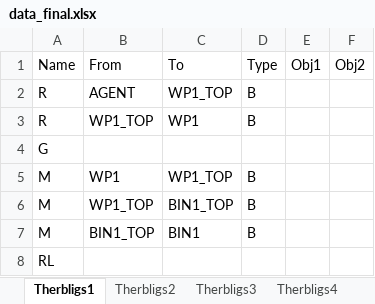
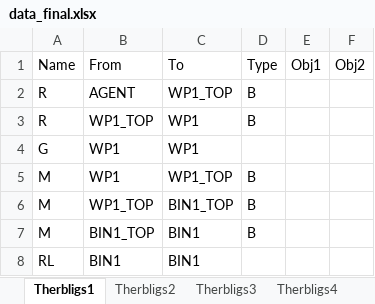
Before and after one commit to yuyulu1221/HRC_taskAlloc_w.TB_w.AR, an Excel workbook: data/data_final.xlsx, sheet Therbligs1, drawn as a sheet; values as stored, in another font and other column widths than the file's, no borders; the diff names each change by its address in the sheet, - before the commit and + after, or states it on an @@ line.

```diff
--- a/data/data_final.xlsx (sheet Therbligs1)
+++ b/data/data_final.xlsx (sheet Therbligs1)
-B4: (empty)
+B4: WP1
-C4: (empty)
+C4: WP1
-B8: (empty)
+B8: BIN1
-C8: (empty)
+C8: BIN1
```
Also changed, not shown: sheet Therbligs2, sheet Therbligs3, sheet Therbligs4, data/therblig_process_time.xlsx, 13 other files.
